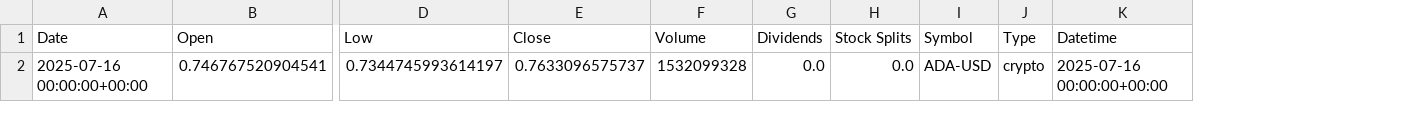
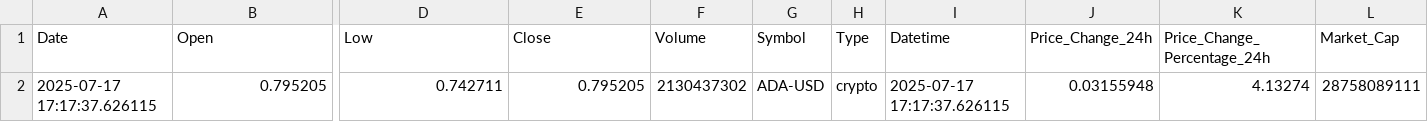
Before and after one commit to srivtx/fear-greed-sentiment-v2, a CSV file: data/market_cache/ADA-USD_cache.csv, drawn as a sheet; only a part is shown, gaps mark what is left out; removed rows and columns are numbered as before the commit, all else as after; rows hold the shown columns only; the diff names each change by its address in the sheet, - before the commit and + after, or states it on an @@ line.

```diff
--- a/data/market_cache/ADA-USD_cache.csv
+++ b/data/market_cache/ADA-USD_cache.csv
-column G (Dividends), empty
-column H (Stock Splits), empty
+column J (Price_Change_24h), empty
+column K (Price_Change_Percentage_24h), empty
+column L (Market_Cap), empty
-row 2: 2025-07-16 00:00:00+00:00 | 0.746767520904541 | 0.7344745993614197 | 0.7633096575737 | 1532099328 | 0.0 | 0.0 | ADA-USD | crypto | 2025-07-16 00:00:00+00:00
+row 2: 2025-07-17 17:17:37.626115 | 0.795205 | 0.742711 | 0.795205 | 2130437302 | ADA-USD | crypto | 2025-07-17 17:17:37.626115 | 0.03155948 | 4.13274 | 28758089111
```
Also changed, not shown: data/market_cache/BTC-USD_cache.csv, data/market_cache/ETH-USD_cache.csv, 33 other files.
